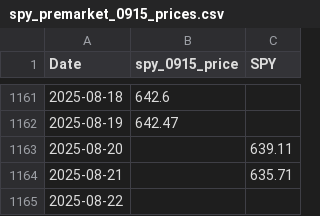
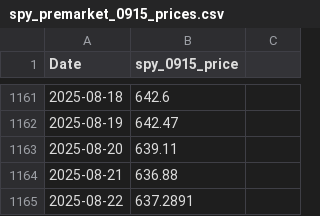
Before and after one commit to diane-ch/stock-predictor-app-idm25, a CSV file: ml_pipeline/data/spy_premarket_0915_prices.csv, drawn as a sheet; only a part is shown, gaps mark what is left out; the diff names each change by its address in the sheet, - before the commit and + after, or states it on an @@ line.

```diff
--- a/ml_pipeline/data/spy_premarket_0915_prices.csv
+++ b/ml_pipeline/data/spy_premarket_0915_prices.csv
-C1: SPY
+C1: (empty)
-B1163 (spy_0915_price): (empty)
+B1163 (spy_0915_price): 639.11
-C1163: 639.11
+C1163: (empty)
-B1164 (spy_0915_price): (empty)
+B1164 (spy_0915_price): 636.88
-C1164: 635.71
+C1164: (empty)
-B1165 (spy_0915_price): (empty)
+B1165 (spy_0915_price): 637.2891
```
Also changed, not shown: ml_pipeline/data/historical_closing_prices.csv, ml_pipeline/data/stock_prices_0900_wide_format.csv, 22 other files.
